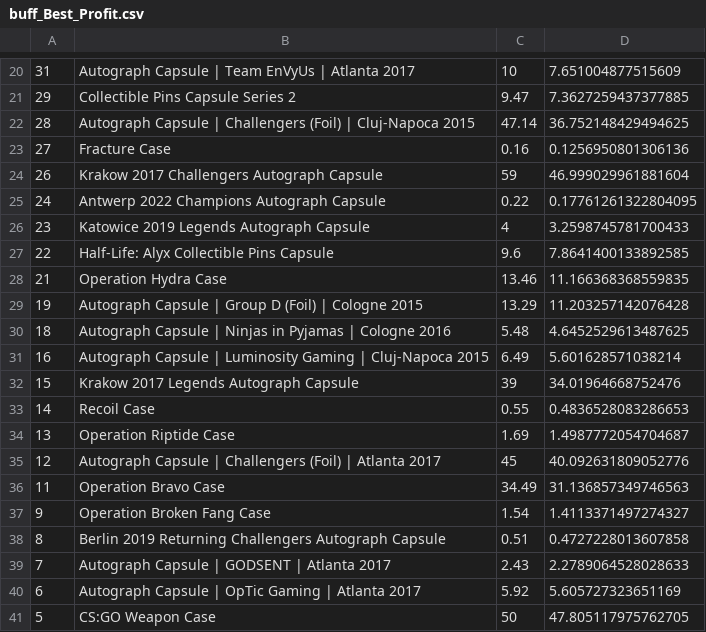
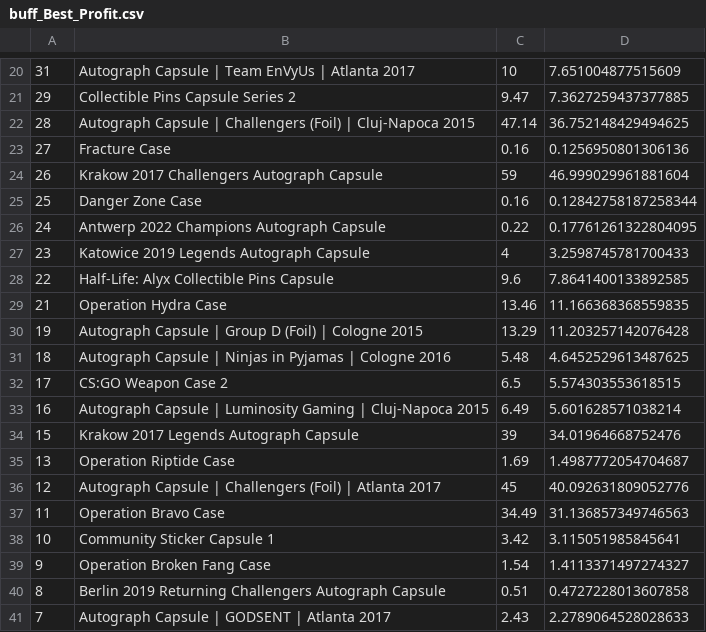
Before and after one commit to AUTACE/Trade_Data, a CSV file: buff_Best_Profit.csv, drawn as a sheet; only a part is shown, gaps mark what is left out; the shorter side is filled out with more unchanged rows.

Commit message:
Uploaded via octonode

```diff
--- a/buff_Best_Profit.csv
+++ b/buff_Best_Profit.csv
@@ -24,2 +24,3 @@
 26;Krakow 2017 Challengers Autograph Capsule;59;46.999029961881604
+25;Danger Zone Case;0.16;0.12842758187258344
 24;Antwerp 2022 Champions Autograph Capsule;0.22;0.17761261322804095
@@ -30,5 +31,5 @@
 18;Autograph Capsule | Ninjas in Pyjamas | Cologne 2016;5.48;4.6452529613487625
+17;CS:GO Weapon Case 2;6.5;5.574303553618515
 16;Autograph Capsule | Luminosity Gaming | Cluj-Napoca 2015;6.49;5.601628571038214
 15;Krakow 2017 Legends Autograph Capsule;39;34.01964668752476
-14;Recoil Case;0.55;0.4836528083286653
 13;Operation Riptide Case;1.69;1.4987772054704687
@@ -36,2 +37,3 @@
 11;Operation Bravo Case;34.49;31.136857349746563
+10;Community Sticker Capsule 1;3.42;3.115051985845641
 9;Operation Broken Fang Case;1.54;1.4113371497274327
```
